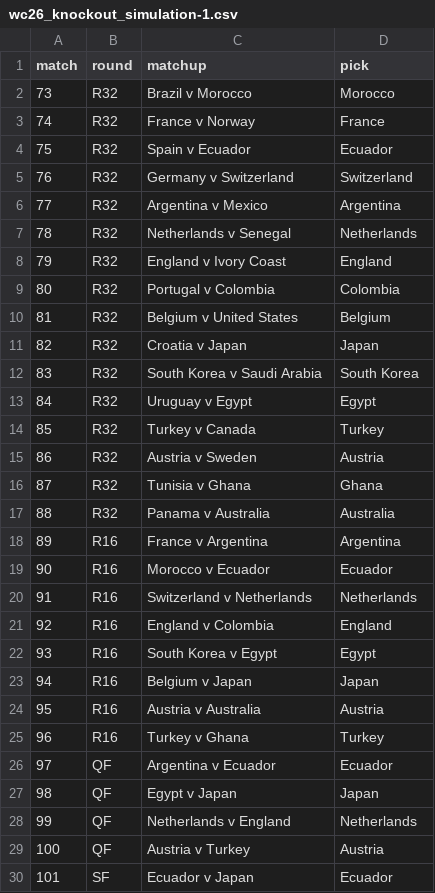
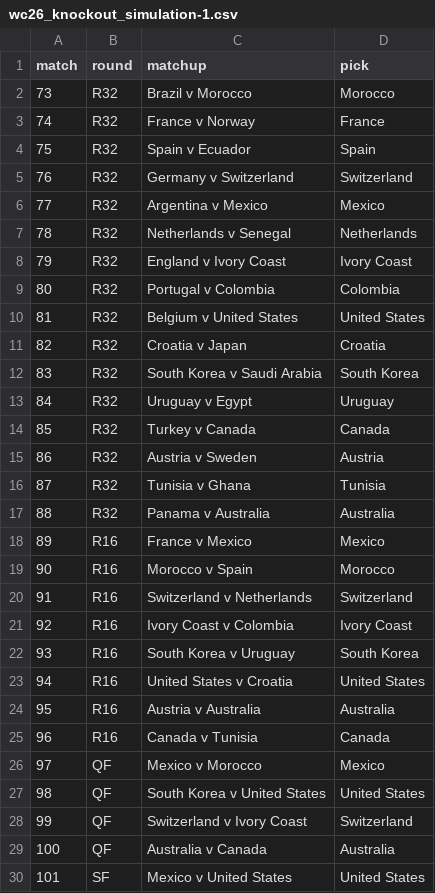
Before and after one commit to riteshwarade/wc26, a CSV file: picks/knockout/swiftly/wc26_knockout_simulation-1.csv, drawn as a sheet; only a part is shown; the diff covers the shown part only.

```diff
--- a/picks/knockout/swiftly/wc26_knockout_simulation-1.csv
+++ b/picks/knockout/swiftly/wc26_knockout_simulation-1.csv
@@ -3,28 +3,28 @@ match,round,matchup,pick
 74,R32,France v Norway,France
-75,R32,Spain v Ecuador,Ecuador
+75,R32,Spain v Ecuador,Spain
 76,R32,Germany v Switzerland,Switzerland
-77,R32,Argentina v Mexico,Argentina
+77,R32,Argentina v Mexico,Mexico
 78,R32,Netherlands v Senegal,Netherlands
-79,R32,England v Ivory Coast,England
+79,R32,England v Ivory Coast,Ivory Coast
 80,R32,Portugal v Colombia,Colombia
-81,R32,Belgium v United States,Belgium
-82,R32,Croatia v Japan,Japan
+81,R32,Belgium v United States,United States
+82,R32,Croatia v Japan,Croatia
 83,R32,South Korea v Saudi Arabia,South Korea
-84,R32,Uruguay v Egypt,Egypt
-85,R32,Turkey v Canada,Turkey
+84,R32,Uruguay v Egypt,Uruguay
+85,R32,Turkey v Canada,Canada
 86,R32,Austria v Sweden,Austria
-87,R32,Tunisia v Ghana,Ghana
+87,R32,Tunisia v Ghana,Tunisia
 88,R32,Panama v Australia,Australia
-89,R16,France v Argentina,Argentina
-90,R16,Morocco v Ecuador,Ecuador
-91,R16,Switzerland v Netherlands,Netherlands
-92,R16,England v Colombia,England
-93,R16,South Korea v Egypt,Egypt
-94,R16,Belgium v Japan,Japan
-95,R16,Austria v Australia,Austria
-96,R16,Turkey v Ghana,Turkey
-97,QF,Argentina v Ecuador,Ecuador
-98,QF,Egypt v Japan,Japan
-99,QF,Netherlands v England,Netherlands
-100,QF,Austria v Turkey,Austria
-101,SF,Ecuador v Japan,Ecuador
+89,R16,France v Mexico,Mexico
+90,R16,Morocco v Spain,Morocco
+91,R16,Switzerland v Netherlands,Switzerland
+92,R16,Ivory Coast v Colombia,Ivory Coast
+93,R16,South Korea v Uruguay,South Korea
+94,R16,United States v Croatia,United States
+95,R16,Austria v Australia,Australia
+96,R16,Canada v Tunisia,Canada
+97,QF,Mexico v Morocco,Mexico
+98,QF,South Korea v United States,United States
+99,QF,Switzerland v Ivory Coast,Switzerland
+100,QF,Australia v Canada,Australia
+101,SF,Mexico v United States,United States
```
Also changed, not shown: 6 edited cells elsewhere in this file, picks/group/fandf/wc26_group_simulation-2.csv, picks/group/fandf/wc26_group_simulation-3.csv, 23 other files.
